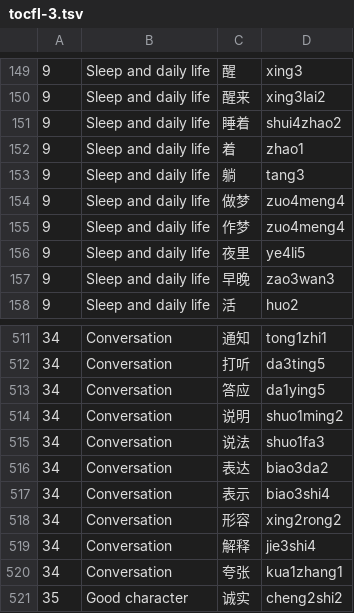
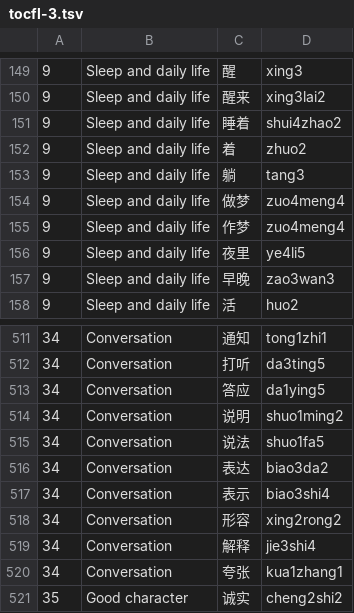
Before and after one commit to BunnyApocalypse/yutu-chinese, a TSV file: data/wordlists/tocfl/groups/tocfl-3.tsv, drawn as a sheet; only a part is shown, gaps mark what is left out.

```diff
--- a/data/wordlists/tocfl/groups/tocfl-3.tsv
+++ b/data/wordlists/tocfl/groups/tocfl-3.tsv
@@ -151,3 +151,3 @@
 9	Sleep and daily life	睡着	shui4zhao2
-9	Sleep and daily life	着	zhao1
+9	Sleep and daily life	着	zhuo2
 9	Sleep and daily life	躺	tang3
@@ -514,3 +514,3 @@
 34	Conversation	说明	shuo1ming2
-34	Conversation	说法	shuo1fa3
+34	Conversation	说法	shuo1fa5
 34	Conversation	表达	biao3da2
```
Also changed, not shown: data/wordlists/reading-fixes.tsv, data/wordlists/tocfl/tocfl.tsv, 3 other files.
